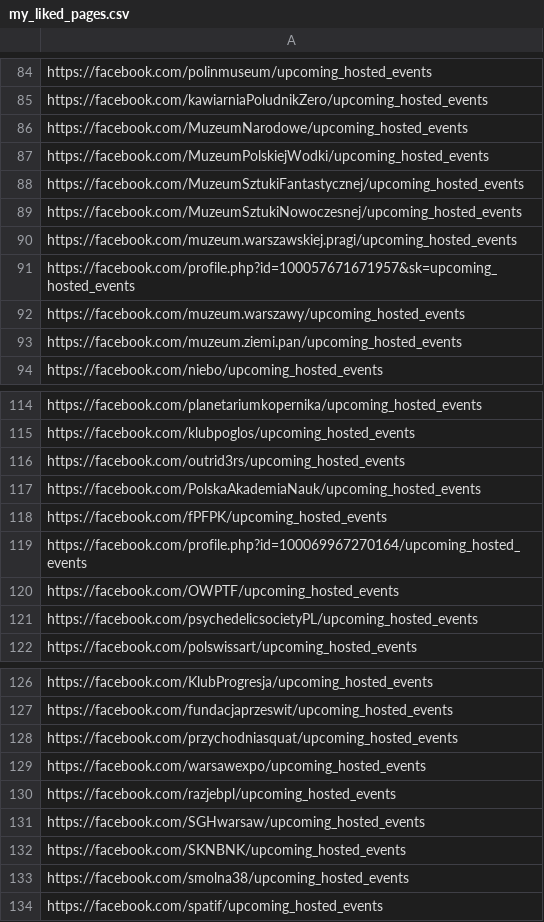
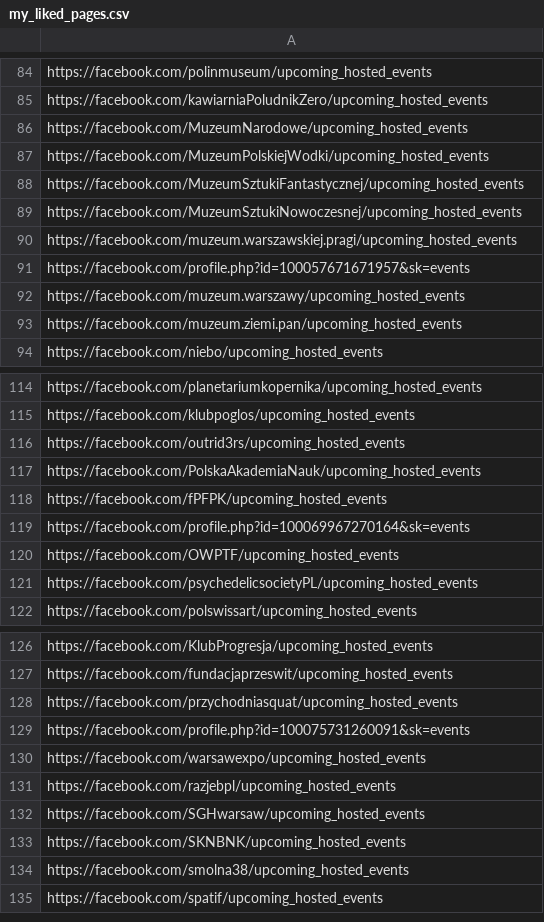
Before and after one commit to mrkkr/fb-events-scraper, a CSV file: my_liked_pages.csv, drawn as a sheet; only a part is shown, gaps mark what is left out; the diff covers the shown part only.

```diff
--- a/my_liked_pages.csv
+++ b/my_liked_pages.csv
@@ -90,3 +90,3 @@ https://facebook.com/MuzeumSztukiNowoczesnej/upcoming_hosted_events
 https://facebook.com/muzeum.warszawskiej.pragi/upcoming_hosted_events
-https://facebook.com/profile.php?id=100057671671957&sk=upcoming_hosted_events
+https://facebook.com/profile.php?id=100057671671957&sk=events
 https://facebook.com/muzeum.warszawy/upcoming_hosted_events
@@ -118,3 +118,3 @@ https://facebook.com/PolskaAkademiaNauk/upcoming_hosted_events
 https://facebook.com/fPFPK/upcoming_hosted_events
-https://facebook.com/profile.php?id=100069967270164/upcoming_hosted_events
+https://facebook.com/profile.php?id=100069967270164&sk=events
 https://facebook.com/OWPTF/upcoming_hosted_events
@@ -128,2 +128,3 @@ https://facebook.com/fundacjaprzeswit/upcoming_hosted_events
 https://facebook.com/przychodniasquat/upcoming_hosted_events
+https://facebook.com/profile.php?id=100075731260091&sk=events
 https://facebook.com/warsawexpo/upcoming_hosted_events
```
Also changed, not shown: 34 added rows and 7 edited cells elsewhere in this file, 1 other file.
